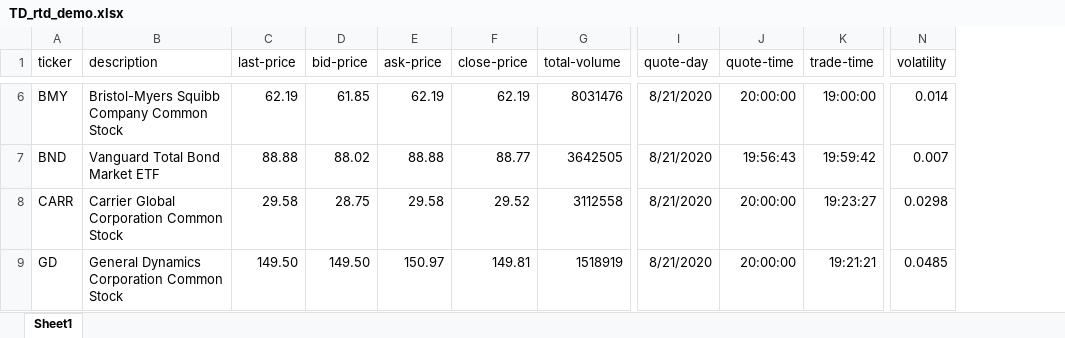
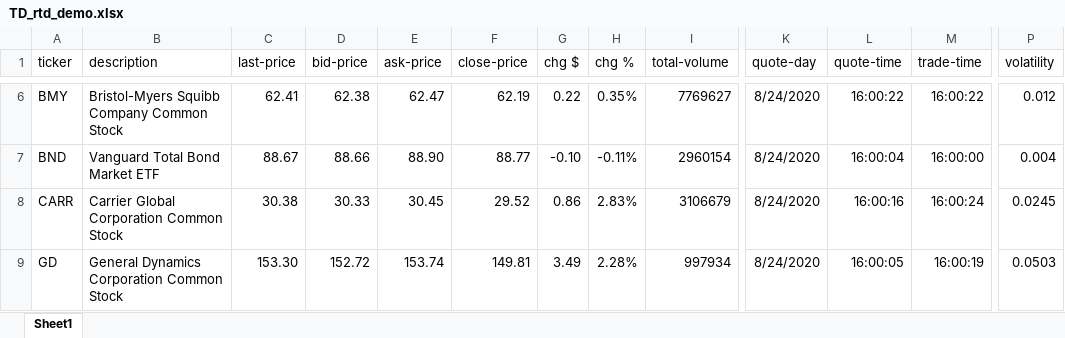
Before and after one commit to chaelim/ExcelRTD, an Excel workbook: python/demo/TD_rtd_demo.xlsx, sheet Sheet1, drawn as a sheet; only a part is shown, gaps mark what is left out; values as stored, in another font and other column widths than the file's, no borders; conditional formats and table styles not drawn; addresses are those after the commit; the diff covers the shown part only; the diff names each change by its address in the sheet, - before the commit and + after, or states it on an @@ line.

```diff
--- a/python/demo/TD_rtd_demo.xlsx (sheet Sheet1)
+++ b/python/demo/TD_rtd_demo.xlsx (sheet Sheet1)
+column G (chg $), rows 6-9: 0.22 | -0.10 | 0.86 | 3.49
+column H (chg %), rows 6-9: 0.35% | -0.11% | 2.83% | 2.28%
-C6 (last-price): 62.19
+C6 (last-price): 62.41
-D6 (bid-price): 61.85
+D6 (bid-price): 62.38
-E6 (ask-price): 62.19
+E6 (ask-price): 62.47
-I6 (total-volume): 8031476
+I6 (total-volume): 7769627
-K6:K9 (quote-day): 8/21/2020
+K6:K9 (quote-day): 8/24/2020
-L6 (quote-time): 20:00:00
+L6 (quote-time): 16:00:22
-M6 (trade-time): 19:00:00
+M6 (trade-time): 16:00:22
-P6 (volatility): 0.014
+P6 (volatility): 0.012
-C7 (last-price): 88.88
+C7 (last-price): 88.67
-D7 (bid-price): 88.02
+D7 (bid-price): 88.66
-E7 (ask-price): 88.88
+E7 (ask-price): 88.90
-I7 (total-volume): 3642505
+I7 (total-volume): 2960154
-L7 (quote-time): 19:56:43
+L7 (quote-time): 16:00:04
-M7 (trade-time): 19:59:42
+M7 (trade-time): 16:00:00
-P7 (volatility): 0.007
+P7 (volatility): 0.004
-C8 (last-price): 29.58
+C8 (last-price): 30.38
-D8 (bid-price): 28.75
+D8 (bid-price): 30.33
-E8 (ask-price): 29.58
+E8 (ask-price): 30.45
-I8 (total-volume): 3112558
+I8 (total-volume): 3106679
-L8 (quote-time): 20:00:00
+L8 (quote-time): 16:00:16
-M8 (trade-time): 19:23:27
+M8 (trade-time): 16:00:24
-P8 (volatility): 0.0298
+P8 (volatility): 0.0245
-C9 (last-price): 149.50
+C9 (last-price): 153.30
-D9 (bid-price): 149.50
+D9 (bid-price): 152.72
-E9 (ask-price): 150.97
+E9 (ask-price): 153.74
-I9 (total-volume): 1518919
+I9 (total-volume): 997934
-L9 (quote-time): 20:00:00
+L9 (quote-time): 16:00:05
-M9 (trade-time): 19:21:21
+M9 (trade-time): 16:00:19
-P9 (volatility): 0.0485
+P9 (volatility): 0.0503
```
Also changed, not shown: 365 edited cells and cell formats elsewhere in this sheet, formulas that keep their value, 1 other file.
